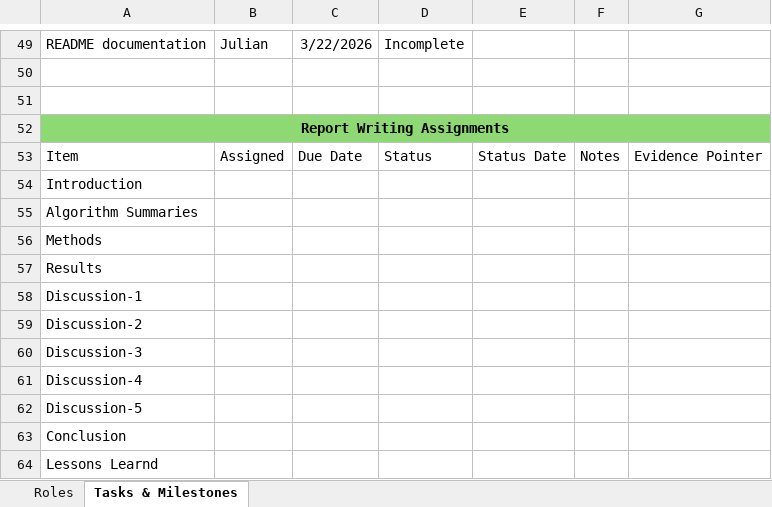
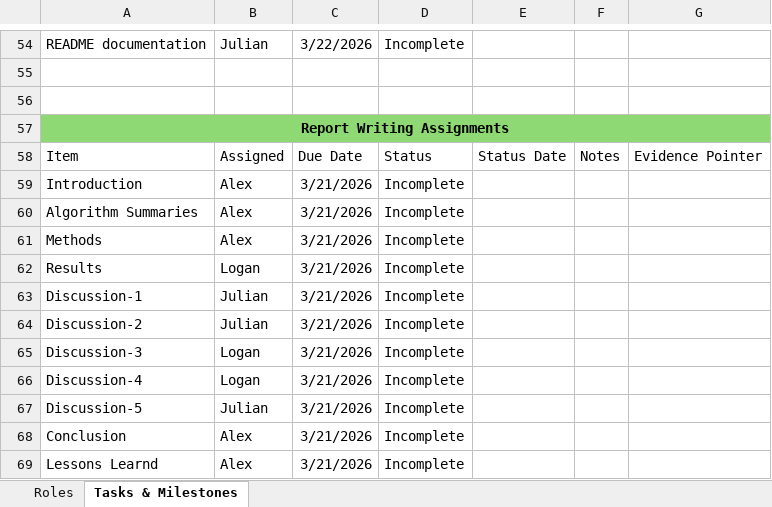
Before and after one commit to acbran/SLCC_CS2430_Proj2, an Excel workbook: docs/Project 2 Plan.xlsx, sheet Tasks & Milestones, drawn as a sheet; only a part is shown, gaps mark what is left out; values as stored, in another font and other column widths than the file's, no borders; conditional formats and table styles not drawn; removed rows and columns are numbered as before the commit, all else as after; the diff covers the shown part only; the diff names each change by its address in the sheet, - before the commit and + after, or states it on an @@ line.

```diff
--- a/docs/Project 2 Plan.xlsx (sheet Tasks & Milestones)
+++ b/docs/Project 2 Plan.xlsx (sheet Tasks & Milestones)
-row 54: Introduction
-row 55: Algorithm Summaries
-row 56: Methods
-row 57: Results
-row 58: Discussion-1
-row 59: Discussion-2
-row 60: Discussion-3
-row 61: Discussion-4
-row 62: Discussion-5
-row 63: Conclusion
-row 64: Lessons Learnd
+row 59: Introduction | Alex | 3/21/2026 | Incomplete
+row 60: Algorithm Summaries | Alex | 3/21/2026 | Incomplete
+row 61: Methods | Alex | 3/21/2026 | Incomplete
+row 62: Results | Logan | 3/21/2026 | Incomplete
+row 63: Discussion-1 | Julian | 3/21/2026 | Incomplete
+row 64: Discussion-2 | Julian | 3/21/2026 | Incomplete
+row 65: Discussion-3 | Logan | 3/21/2026 | Incomplete
+row 66: Discussion-4 | Logan | 3/21/2026 | Incomplete
+row 67: Discussion-5 | Julian | 3/21/2026 | Incomplete
+row 68: Conclusion | Alex | 3/21/2026 | Incomplete
+row 69: Lessons Learnd | Alex | 3/21/2026 | Incomplete
```
Also changed, not shown: 13 added rows, 8 removed rows, 22 edited cells and cell formats elsewhere in this sheet.
